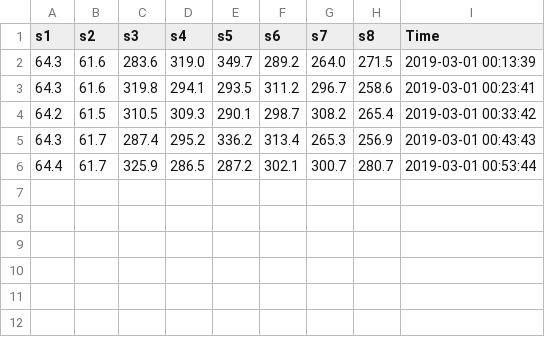
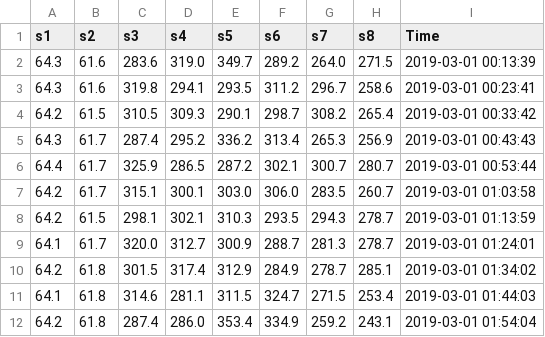
Before and after one commit to jonkatz2/tmonitor2, a CSV file: 2019-03-01.csv, drawn as a sheet.

```diff
--- a/2019-03-01.csv
+++ b/2019-03-01.csv
@@ -6 +6,7 @@ s1, s2, s3, s4, s5, s6, s7, s8, Time
 64.4, 61.7, 325.9, 286.5, 287.2, 302.1, 300.7, 280.7, 2019-03-01 00:53:44
+64.2, 61.7, 315.1, 300.1, 303.0, 306.0, 283.5, 260.7, 2019-03-01 01:03:58
+64.2, 61.5, 298.1, 302.1, 310.3, 293.5, 294.3, 278.7, 2019-03-01 01:13:59
+64.1, 61.7, 320.0, 312.7, 300.9, 288.7, 281.3, 278.7, 2019-03-01 01:24:01
+64.2, 61.8, 301.5, 317.4, 312.9, 284.9, 278.7, 285.1, 2019-03-01 01:34:02
+64.1, 61.8, 314.6, 281.1, 311.5, 324.7, 271.5, 253.4, 2019-03-01 01:44:03
+64.2, 61.8, 287.4, 286.0, 353.4, 334.9, 259.2, 243.1, 2019-03-01 01:54:04
```
Also changed, not shown: 3 other files.
